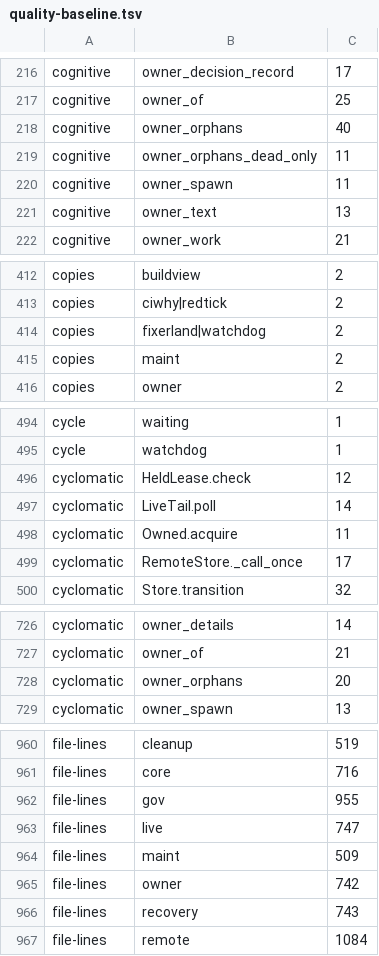
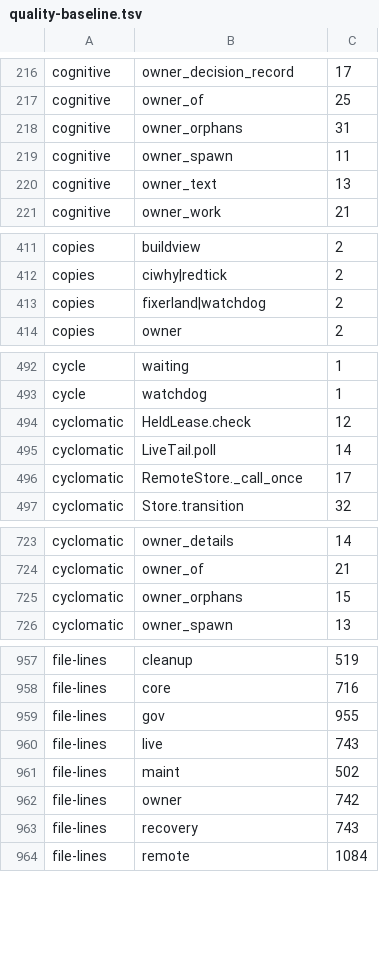
Before and after one commit to pawelkrupinski/agentctl, a TSV file: quality/quality-baseline.tsv, drawn as a sheet; only a part is shown, gaps mark what is left out.

```diff
--- a/quality/quality-baseline.tsv
+++ b/quality/quality-baseline.tsv
@@ -217,4 +217,3 @@ cognitive	owner_decision_record	17
 cognitive	owner_of	25
-cognitive	owner_orphans	40
-cognitive	owner_orphans_dead_only	11
+cognitive	owner_orphans	31
 cognitive	owner_spawn	11
@@ -414,3 +413,2 @@ copies	ciwhy|redtick	2
 copies	fixerland|watchdog	2
-copies	maint	2
 copies	owner	2
@@ -497,3 +495,2 @@ cyclomatic	HeldLease.check	12
 cyclomatic	LiveTail.poll	14
-cyclomatic	Owned.acquire	11
 cyclomatic	RemoteStore._call_once	17
@@ -727,3 +724,3 @@ cyclomatic	owner_details	14
 cyclomatic	owner_of	21
-cyclomatic	owner_orphans	20
+cyclomatic	owner_orphans	15
 cyclomatic	owner_spawn	13
@@ -962,4 +959,4 @@ file-lines	core	716
 file-lines	gov	955
-file-lines	live	747
-file-lines	maint	509
+file-lines	live	743
+file-lines	maint	502
 file-lines	owner	742
```
Also changed, not shown: quality/types-baseline.tsv, 4 other files.
